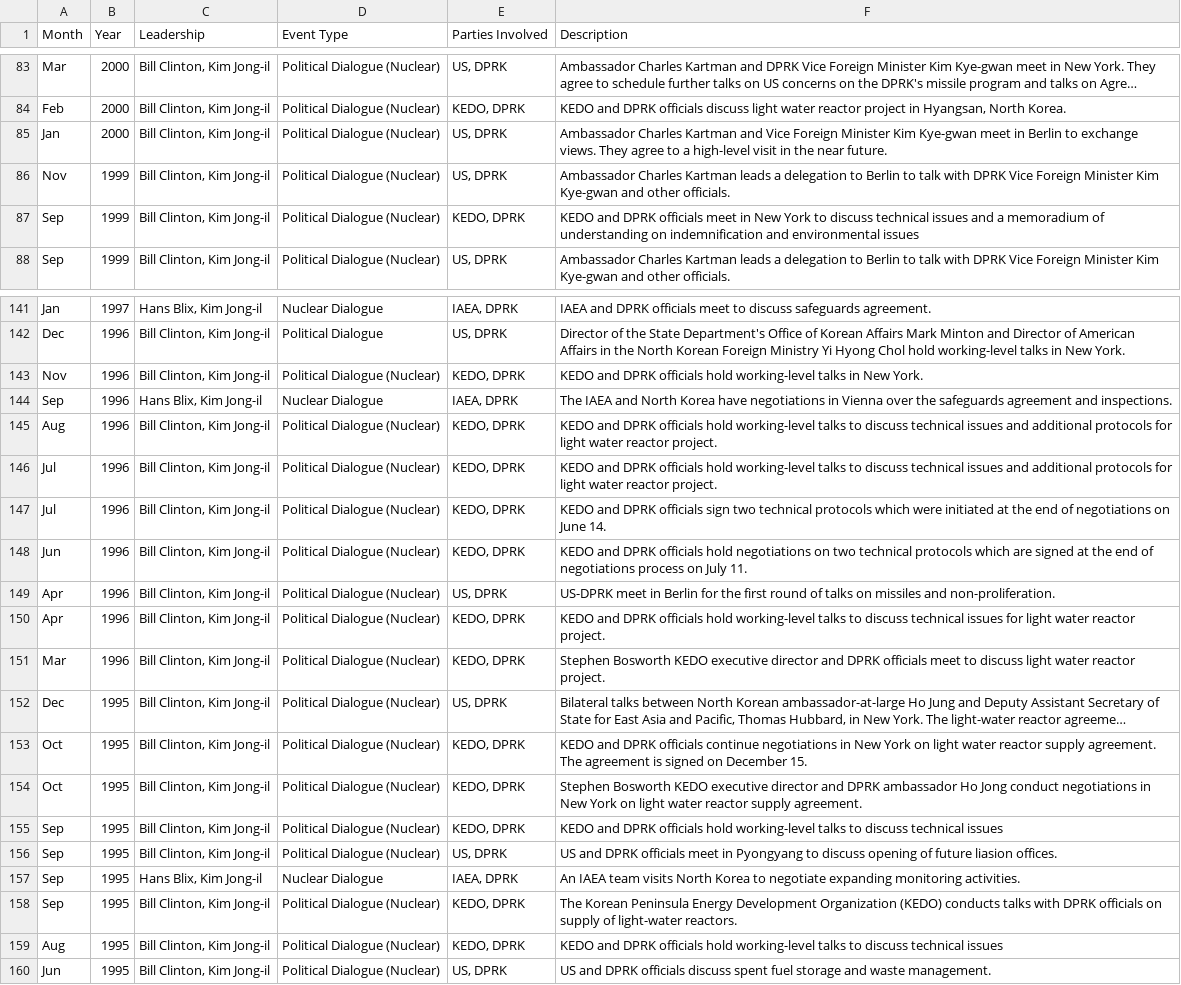
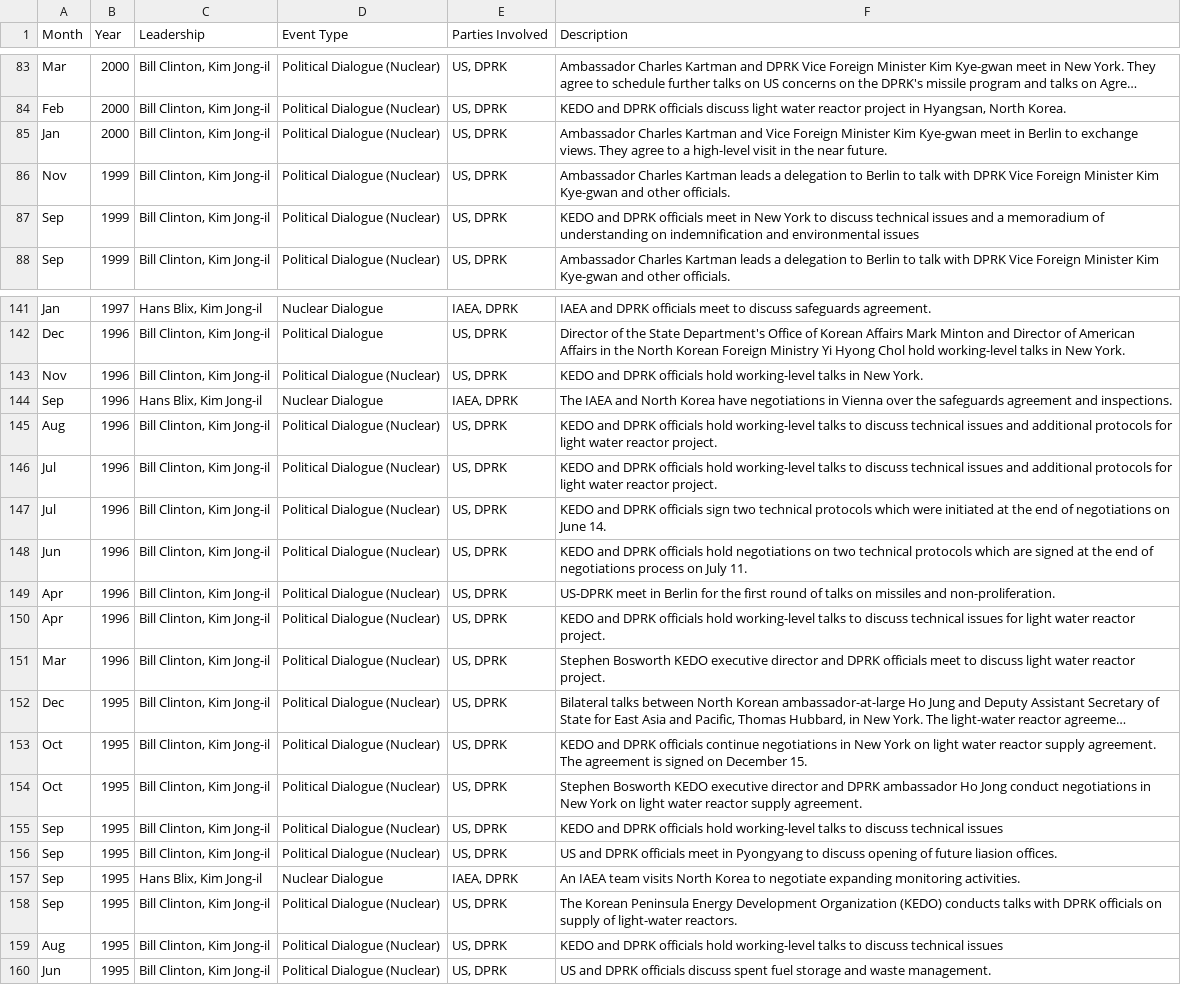
Before and after one commit to adityajain15/Interactive_NorthKoreaUS, a CSV file: Negotiations.csv, drawn as a sheet; only a part is shown, gaps mark what is left out; long unchanged cells end in …; the diff covers the shown part only; the diff names each change by its address in the sheet, - before the commit and + after, or states it on an @@ line.

```diff
--- a/Negotiations.csv
+++ b/Negotiations.csv
-E84 (Parties Involved): KEDO, DPRK
+E84 (Parties Involved): US, DPRK
-E87 (Parties Involved): KEDO, DPRK
+E87 (Parties Involved): US, DPRK
-E143 (Parties Involved): KEDO, DPRK
+E143 (Parties Involved): US, DPRK
-E145:E148 (Parties Involved): KEDO, DPRK
+E145:E148 (Parties Involved): US, DPRK
-E150:E151 (Parties Involved): KEDO, DPRK
+E150:E151 (Parties Involved): US, DPRK
-E153:E155 (Parties Involved): KEDO, DPRK
+E153:E155 (Parties Involved): US, DPRK
-E158:E159 (Parties Involved): KEDO, DPRK
+E158:E159 (Parties Involved): US, DPRK
```
Also changed, not shown: 1 moved row and 29 edited cells elsewhere in this file, Provocations.csv, USKoreaData.csv, 4 other files.
